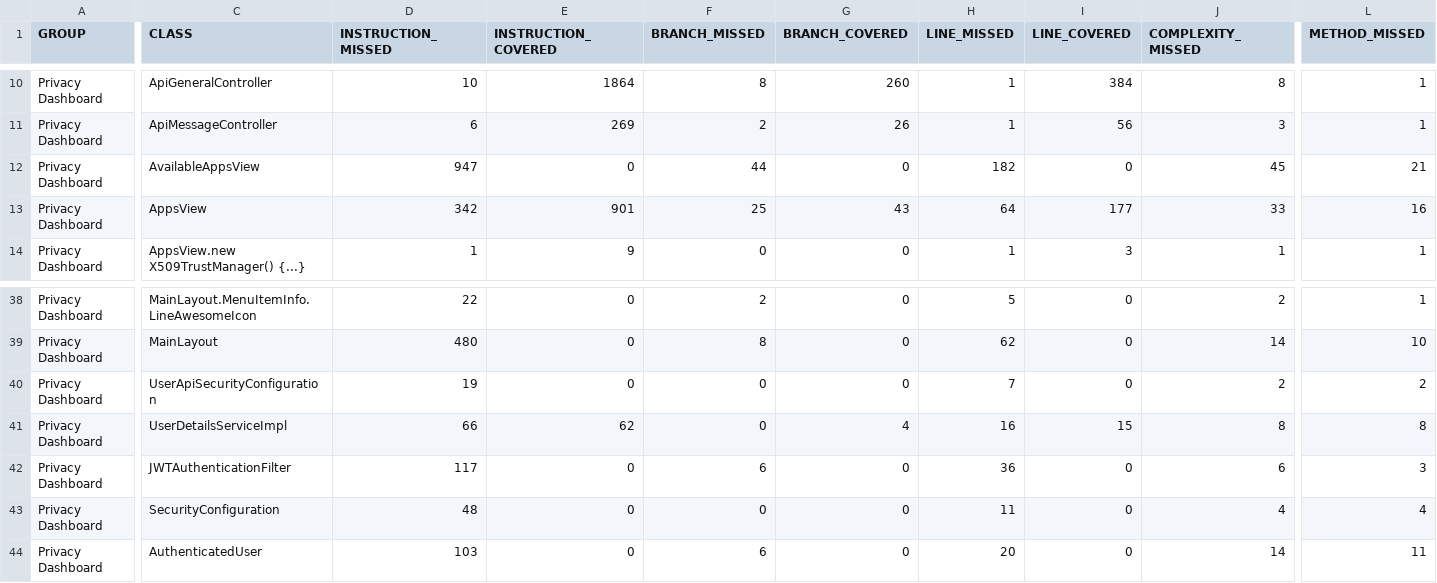
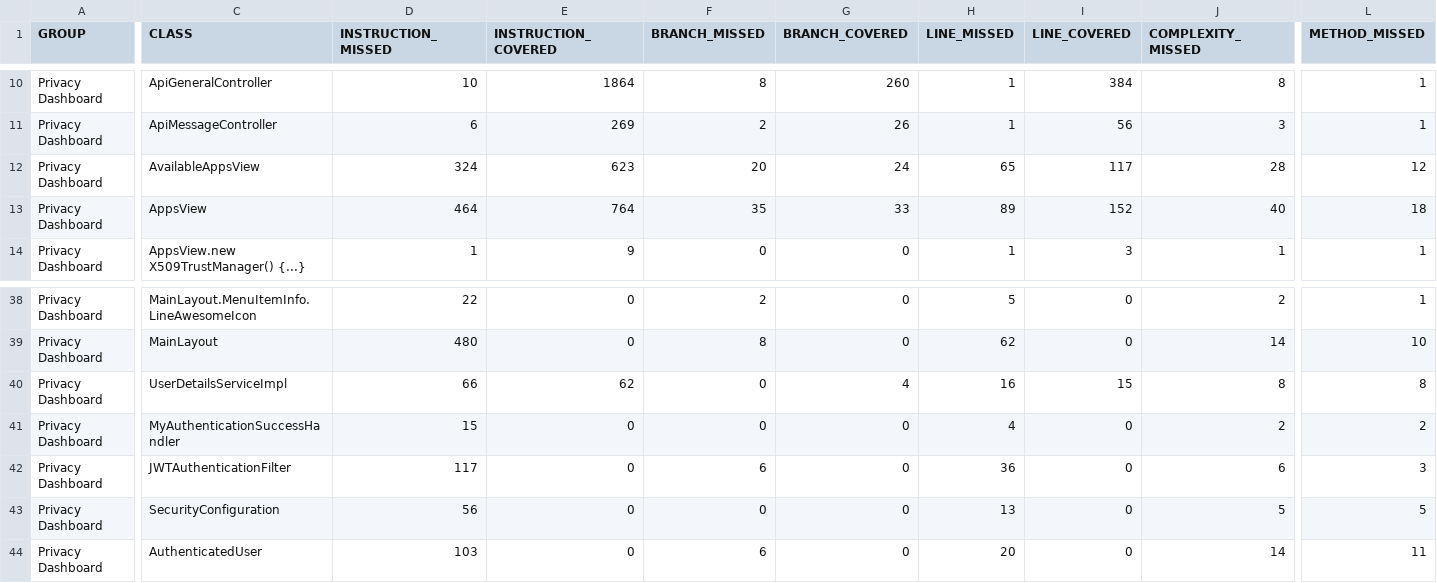
Before and after one commit to sifis-home/privacydashboard, a CSV file: reports/jacoco.csv, drawn as a sheet; only a part is shown, gaps mark what is left out; removed rows and columns are numbered as before the commit, all else as after; rows hold the shown columns only; the diff covers the shown part only; the diff names each change by its address in the sheet, - before the commit and + after, or states it on an @@ line.

Commit message:
Deploying to gh-pages from @ sifis-home/privacydashboard@22c806a0a6767dbb0d638eafb9ff8b16054f6cdb 🚀

```diff
--- a/reports/jacoco.csv
+++ b/reports/jacoco.csv
-D12 (INSTRUCTION_MISSED): 947
+D12 (INSTRUCTION_MISSED): 324
-E12 (INSTRUCTION_COVERED): 0
+E12 (INSTRUCTION_COVERED): 623
-F12 (BRANCH_MISSED): 44
+F12 (BRANCH_MISSED): 20
-G12 (BRANCH_COVERED): 0
+G12 (BRANCH_COVERED): 24
-H12 (LINE_MISSED): 182
+H12 (LINE_MISSED): 65
-I12 (LINE_COVERED): 0
+I12 (LINE_COVERED): 117
-J12 (COMPLEXITY_MISSED): 45
+J12 (COMPLEXITY_MISSED): 28
-L12 (METHOD_MISSED): 21
+L12 (METHOD_MISSED): 12
-D13 (INSTRUCTION_MISSED): 342
+D13 (INSTRUCTION_MISSED): 464
-E13 (INSTRUCTION_COVERED): 901
+E13 (INSTRUCTION_COVERED): 764
-F13 (BRANCH_MISSED): 25
+F13 (BRANCH_MISSED): 35
-G13 (BRANCH_COVERED): 43
+G13 (BRANCH_COVERED): 33
-H13 (LINE_MISSED): 64
+H13 (LINE_MISSED): 89
-I13 (LINE_COVERED): 177
+I13 (LINE_COVERED): 152
-J13 (COMPLEXITY_MISSED): 33
+J13 (COMPLEXITY_MISSED): 40
-L13 (METHOD_MISSED): 16
+L13 (METHOD_MISSED): 18
-row 40: Privacy Dashboard | UserApiSecurityConfiguration | 19 | 0 | 0 | 0 | 7 | 0 | 2 | 2
+row 41: Privacy Dashboard | MyAuthenticationSuccessHandler | 15 | 0 | 0 | 0 | 4 | 0 | 2 | 2
-D43 (INSTRUCTION_MISSED): 48
+D43 (INSTRUCTION_MISSED): 56
-H43 (LINE_MISSED): 11
+H43 (LINE_MISSED): 13
-J43 (COMPLEXITY_MISSED): 4
+J43 (COMPLEXITY_MISSED): 5
-L43 (METHOD_MISSED): 4
+L43 (METHOD_MISSED): 5
```
Also changed, not shown: 4 edited cells elsewhere in this file, 20 other files.
